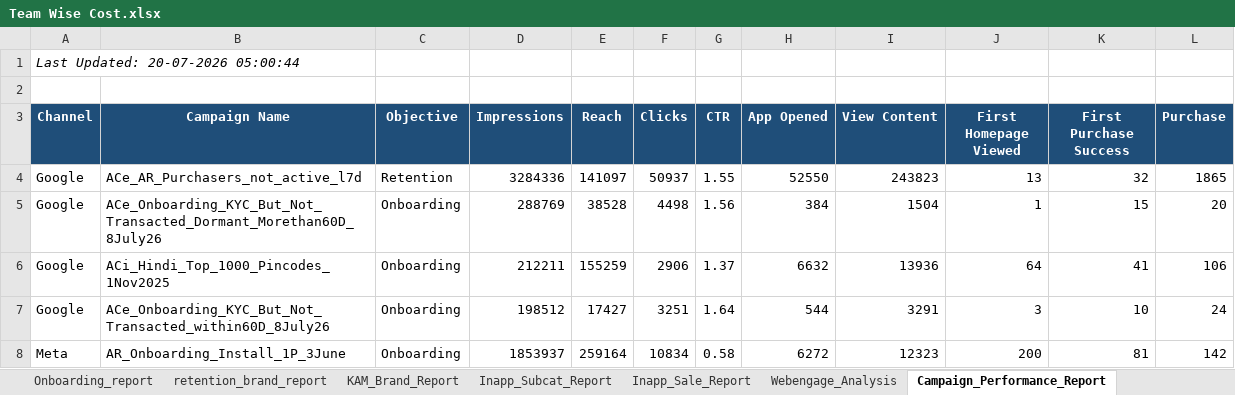
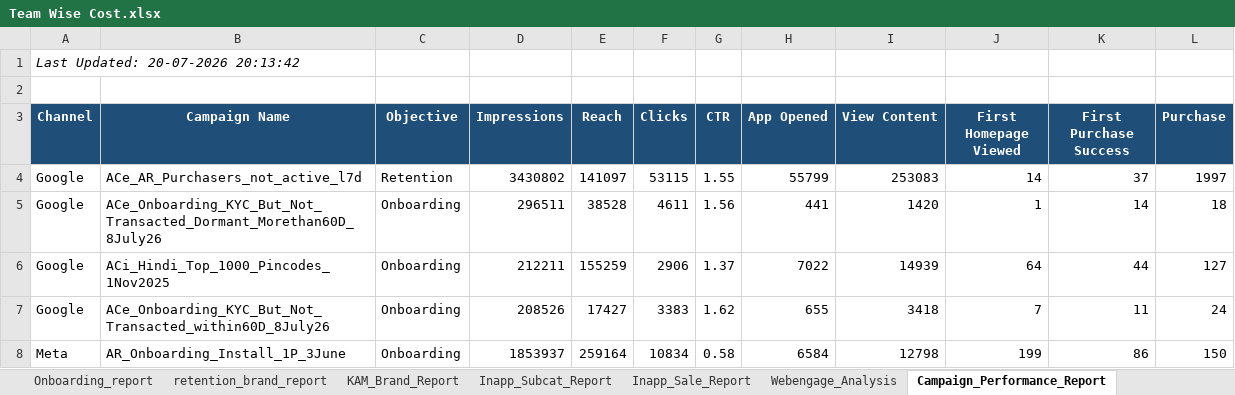
Before and after one commit to ankitbk-gm/auto_ads_report_bot, an Excel workbook: reports/Team Wise Cost.xlsx, sheet Campaign_Performance_Report, drawn as a sheet; only a part is shown; values as stored, in another font and other column widths than the file's, no borders; the diff covers the shown part only; the diff names each change by its address in the sheet, - before the commit and + after, or states it on an @@ line.

```diff
--- a/reports/Team Wise Cost.xlsx (sheet Campaign_Performance_Report)
+++ b/reports/Team Wise Cost.xlsx (sheet Campaign_Performance_Report)
-A1 (Channel): Last Updated: 20-07-2026 05:00:44
+A1 (Channel): Last Updated: 20-07-2026 20:13:42
-D4 (Impressions): 3284336
+D4 (Impressions): 3430802
-F4 (Clicks): 50937
+F4 (Clicks): 53115
-H4 (App Opened): 52550
+H4 (App Opened): 55799
-I4 (View Content): 243823
+I4 (View Content): 253083
-J4 (First Homepage Viewed): 13
+J4 (First Homepage Viewed): 14
-K4 (First Purchase Success): 32
+K4 (First Purchase Success): 37
-L4 (Purchase): 1865
+L4 (Purchase): 1997
-D5 (Impressions): 288769
+D5 (Impressions): 296511
-F5 (Clicks): 4498
+F5 (Clicks): 4611
-H5 (App Opened): 384
+H5 (App Opened): 441
-I5 (View Content): 1504
+I5 (View Content): 1420
-K5 (First Purchase Success): 15
+K5 (First Purchase Success): 14
-L5 (Purchase): 20
+L5 (Purchase): 18
-H6 (App Opened): 6632
+H6 (App Opened): 7022
-I6 (View Content): 13936
+I6 (View Content): 14939
-K6 (First Purchase Success): 41
+K6 (First Purchase Success): 44
-L6 (Purchase): 106
+L6 (Purchase): 127
-D7 (Impressions): 198512
+D7 (Impressions): 208526
-F7 (Clicks): 3251
+F7 (Clicks): 3383
-G7 (CTR): 1.64
+G7 (CTR): 1.62
-H7 (App Opened): 544
+H7 (App Opened): 655
-I7 (View Content): 3291
+I7 (View Content): 3418
-J7 (First Homepage Viewed): 3
+J7 (First Homepage Viewed): 7
-K7 (First Purchase Success): 10
+K7 (First Purchase Success): 11
-H8 (App Opened): 6272
+H8 (App Opened): 6584
-I8 (View Content): 12323
+I8 (View Content): 12798
-J8 (First Homepage Viewed): 200
+J8 (First Homepage Viewed): 199
-K8 (First Purchase Success): 81
+K8 (First Purchase Success): 86
-L8 (Purchase): 142
+L8 (Purchase): 150
```
Also changed, not shown: 1 added row, 1 removed row and 41 edited cells elsewhere in this sheet, sheet retention_brand_report, sheet Onboarding_report, sheet Team Wise Cost, sheet KAM_Brand_Report, sheet Inapp_Sale_Report, sheet Inapp_Subcat_Report, 1 more sheet.
